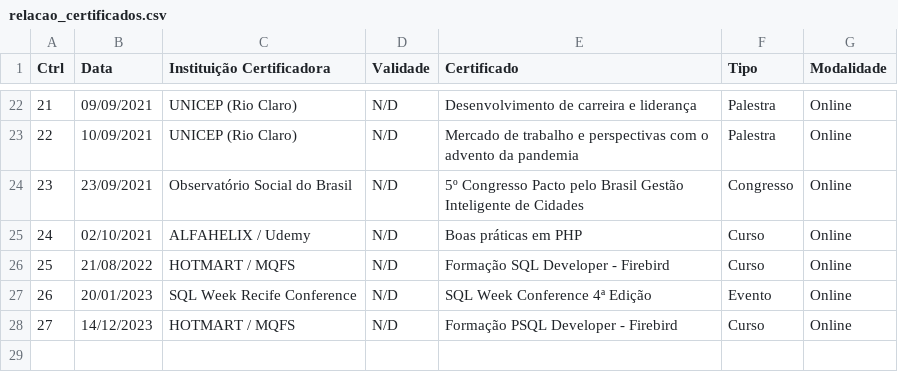
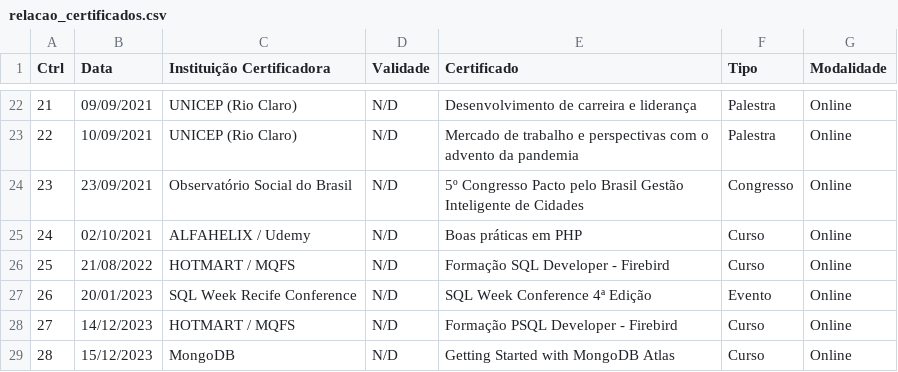
Before and after one commit to gismarb/certificados, a CSV file: relacao_certificados.csv, drawn as a sheet; only a part is shown, gaps mark what is left out; the diff names each change by its address in the sheet, - before the commit and + after, or states it on an @@ line.

Commit message:
Inserindo novos certificados (MongoDB)

```diff
--- a/relacao_certificados.csv
+++ b/relacao_certificados.csv
+row 29: 28 | 15/12/2023 | MongoDB | N/D | Getting Started with MongoDB Atlas | Curso | Online
```
Also changed, not shown: 3 other files.
